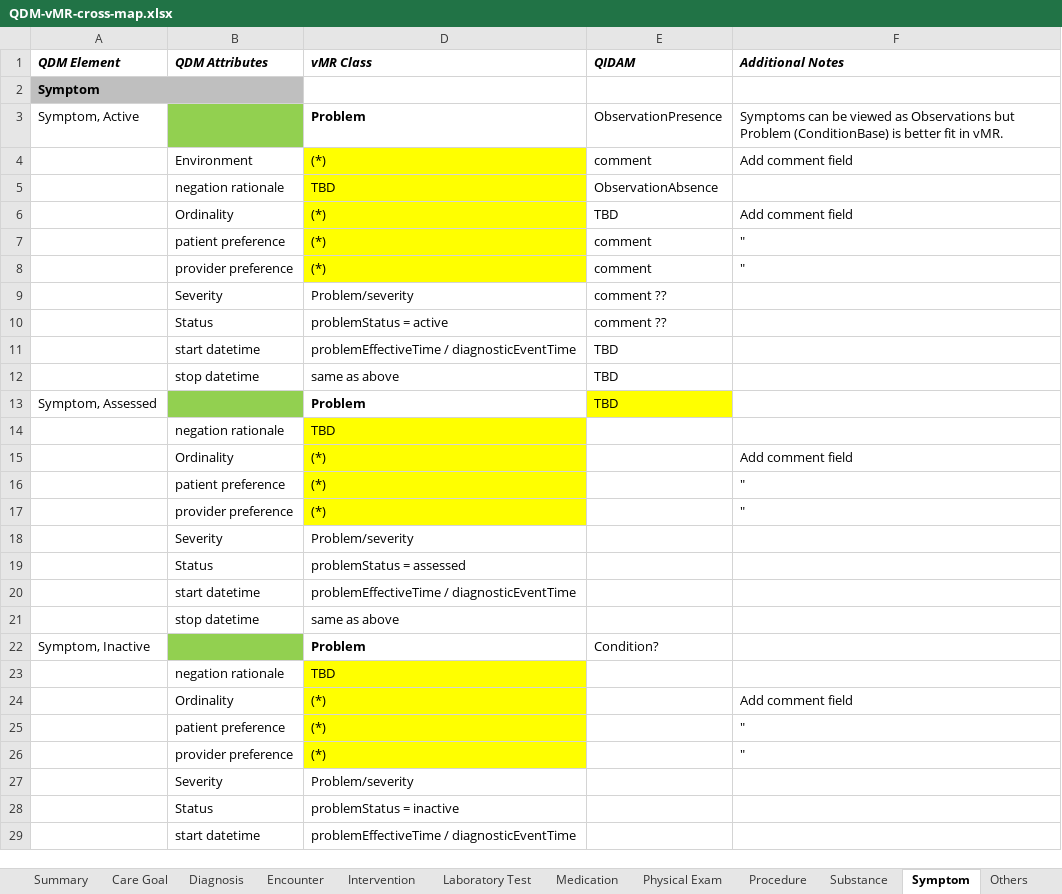
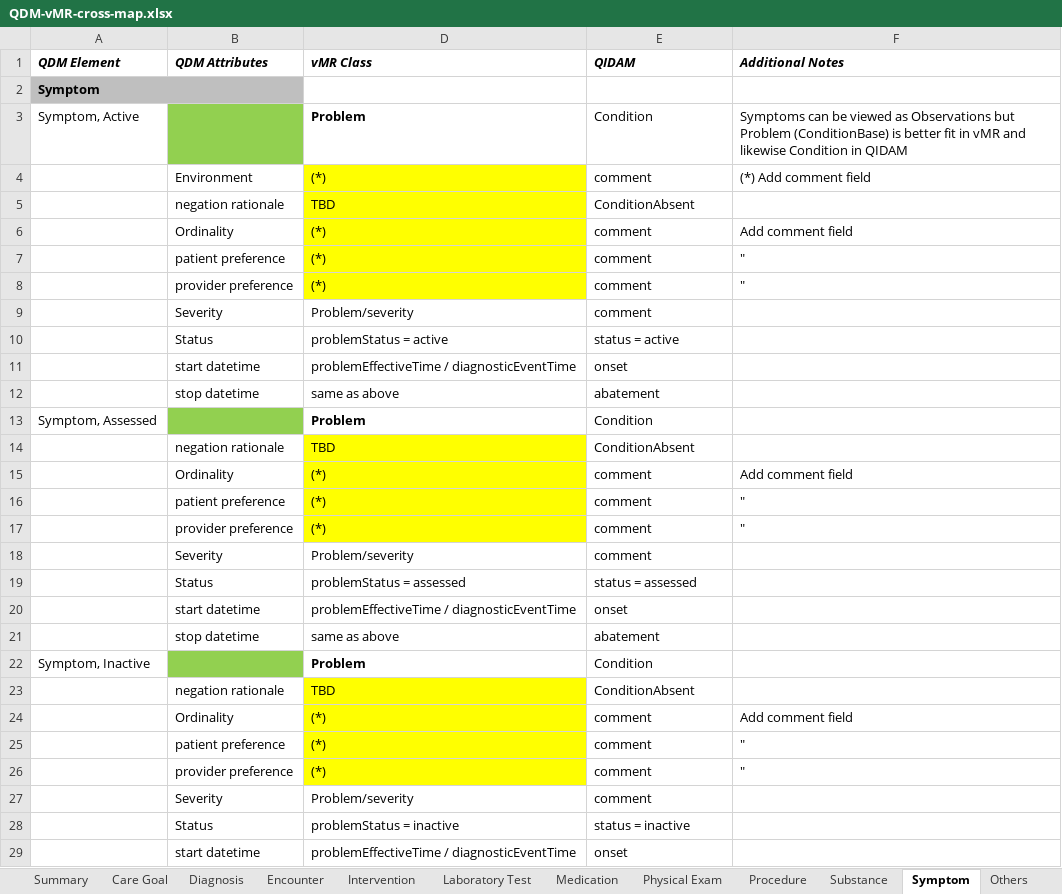
Before and after one commit to cqframework/OneModel, an Excel workbook: documents/QDM-vMR-cross-map.xlsx, sheet Symptom, drawn as a sheet; only a part is shown; values as stored, in another font and other column widths than the file's, no borders; the diff covers the shown part only; the diff names each change by its address in the sheet, - before the commit and + after, or states it on an @@ line.

Commit message:
updated QDM > QIDAM mappings : -Symptoms -Intervention, Order -Intervention, Performed -Intervention, Recommended

```diff
--- a/documents/QDM-vMR-cross-map.xlsx (sheet Symptom)
+++ b/documents/QDM-vMR-cross-map.xlsx (sheet Symptom)
-E3 (QIDAM): ObservationPresence
+E3 (QIDAM): Condition
-F3 (Additional Notes): …fit in vMR.
+F3 (Additional Notes): …fit in vMR and likewise Condition in QIDAM
-F4 (Additional Notes): Add comment field
+F4 (Additional Notes): (*) Add comment field
-E5 (QIDAM): ObservationAbsence
+E5 (QIDAM): ConditionAbsent
-E6 (QIDAM): TBD
+E6 (QIDAM): comment
-E9 (QIDAM): comment ??
+E9 (QIDAM): comment
-E10 (QIDAM): comment ??
+E10 (QIDAM): status = active
-E11 (QIDAM): TBD
+E11 (QIDAM): onset
-E12 (QIDAM): TBD
+E12 (QIDAM): abatement
-E13 (QIDAM): TBD
+E13 (QIDAM): Condition
-E13 fill: #FFFF00
+E13 fill: none
-E14 (QIDAM): (empty)
+E14 (QIDAM): ConditionAbsent
-E15:E18 (QIDAM): (empty)
+E15:E18 (QIDAM): comment
-E19 (QIDAM): (empty)
+E19 (QIDAM): status = assessed
-E20 (QIDAM): (empty)
+E20 (QIDAM): onset
-E21 (QIDAM): (empty)
+E21 (QIDAM): abatement
-E22 (QIDAM): Condition?
+E22 (QIDAM): Condition
-E23 (QIDAM): (empty)
+E23 (QIDAM): ConditionAbsent
-E24:E27 (QIDAM): (empty)
+E24:E27 (QIDAM): comment
-E28 (QIDAM): (empty)
+E28 (QIDAM): status = inactive
-E29 (QIDAM): (empty)
+E29 (QIDAM): onset
```
Also changed, not shown: 10 edited cells elsewhere in this sheet, sheet Intervention, sheet Summary, charts or pictures.
